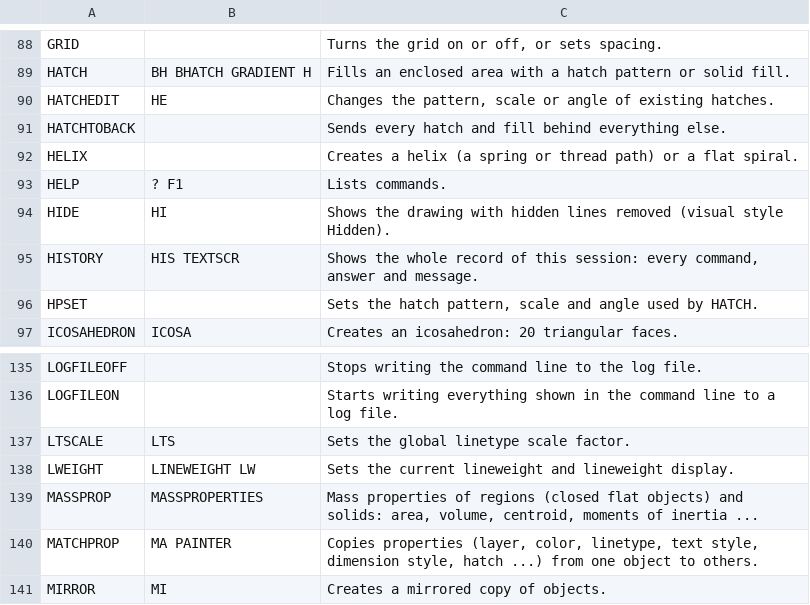
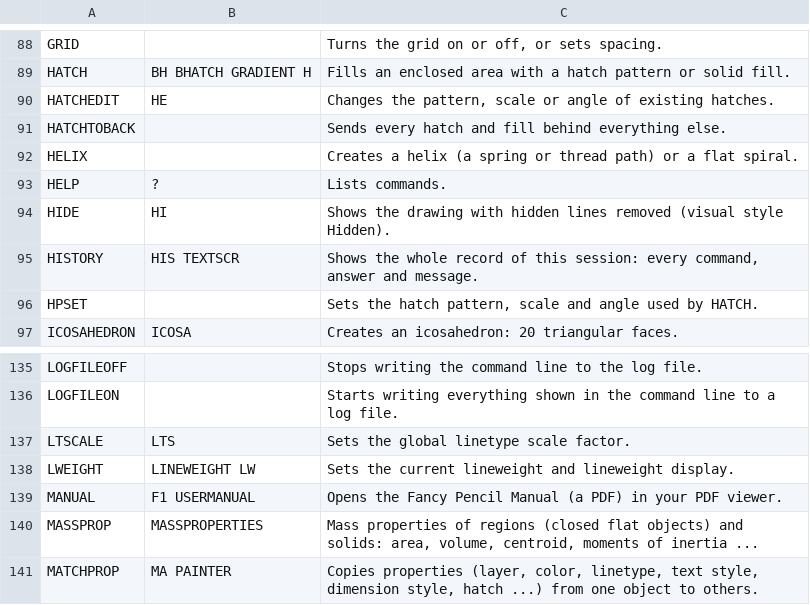
Before and after one commit to farmer-ant/fancy-Pencil, a TSV file: docs/manual/commands.tsv, drawn as a sheet; only a part is shown, gaps mark what is left out; the shorter side is filled out with more unchanged rows.

```diff
--- a/docs/manual/commands.tsv
+++ b/docs/manual/commands.tsv
@@ -92,3 +92,3 @@ HATCHTOBACK		Sends every hatch and fill behind everything else.
 HELIX		Creates a helix (a spring or thread path) or a flat spiral.
-HELP	? F1	Lists commands.
+HELP	?	Lists commands.
 HIDE	HI	Shows the drawing with hidden lines removed (visual style Hidden).
@@ -138,2 +138,3 @@ LTSCALE	LTS	Sets the global linetype scale factor.
 LWEIGHT	LINEWEIGHT LW	Sets the current lineweight and lineweight display.
+MANUAL	F1 USERMANUAL	Opens the Fancy Pencil Manual (a PDF) in your PDF viewer.
 MASSPROP	MASSPROPERTIES	Mass properties of regions (closed flat objects) and solids: area, volume, centroid, moments of inertia ...
```
Also changed, not shown: 10 other files.
